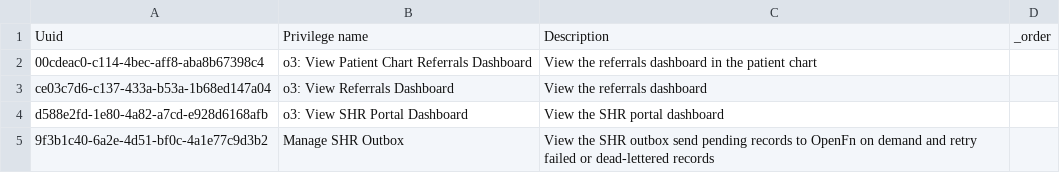
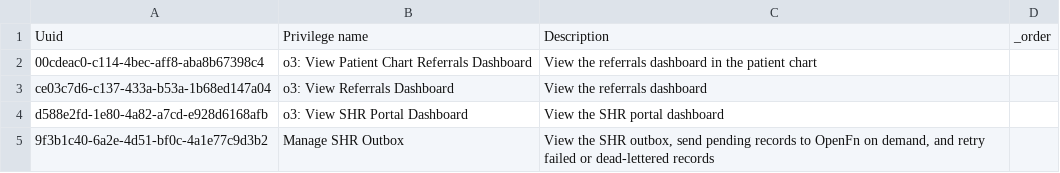
Before and after one commit to palladium-group/ethiopiaemr-openmrs-content, a CSV file: configuration/backend_configuration/privileges/kenyaemr_esm_shr_app.csv, drawn as a sheet.

```diff
--- a/configuration/backend_configuration/privileges/kenyaemr_esm_shr_app.csv
+++ b/configuration/backend_configuration/privileges/kenyaemr_esm_shr_app.csv
@@ -4,2 +4,2 @@ ce03c7d6-c137-433a-b53a-1b68ed147a04,o3: View Referrals Dashboard,View the refer
 d588e2fd-1e80-4a82-a7cd-e928d6168afb,o3: View SHR Portal Dashboard,View the SHR portal dashboard,
-9f3b1c40-6a2e-4d51-bf0c-4a1e77c9d3b2,Manage SHR Outbox,View the SHR outbox send pending records to OpenFn on demand and retry failed or dead-lettered records,
+9f3b1c40-6a2e-4d51-bf0c-4a1e77c9d3b2,Manage SHR Outbox,"View the SHR outbox, send pending records to OpenFn on demand, and retry failed or dead-lettered records",
```
